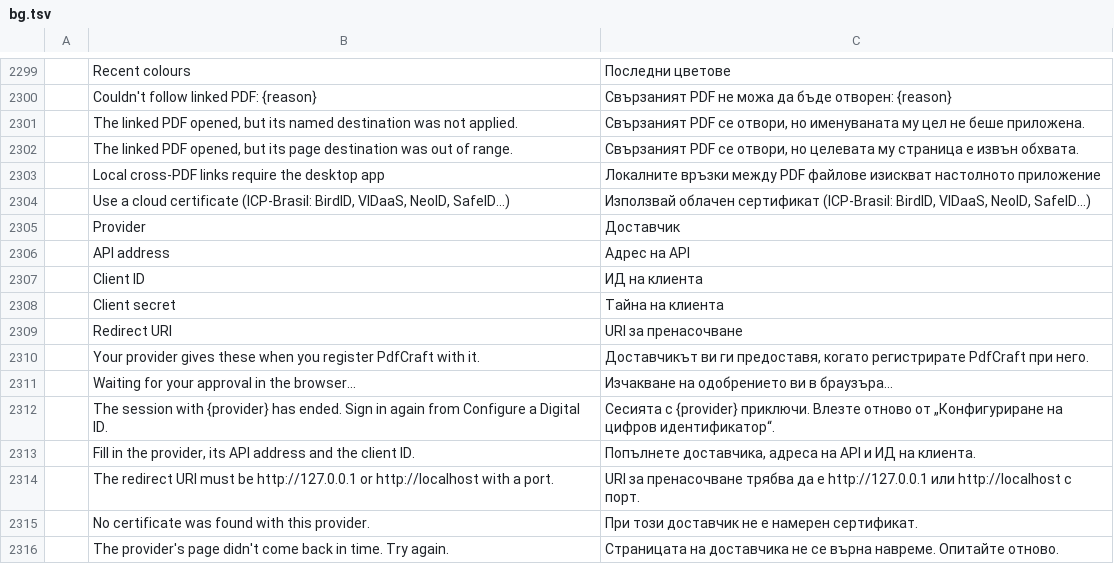
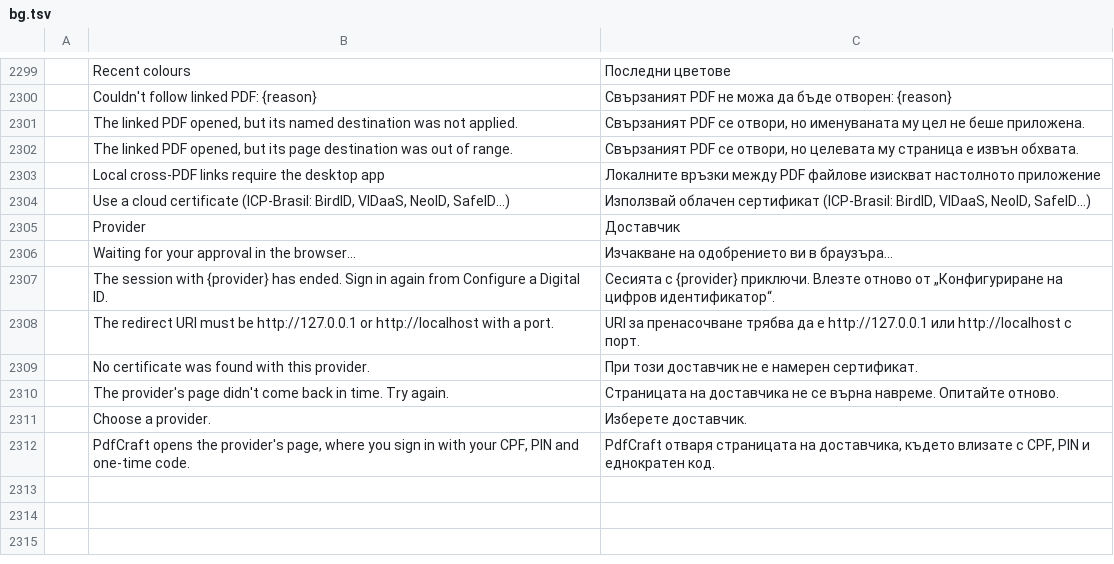
Before and after one commit to OddTony/clone.pdfcraft, a TSV file: crates/ui-egui/src/i18n/bg.tsv, drawn as a sheet; only a part is shown, gaps mark what is left out; removed rows and columns are numbered as before the commit, all else as after; the diff names each change by its address in the sheet, - before the commit and + after, or states it on an @@ line.

```diff
--- a/crates/ui-egui/src/i18n/bg.tsv
+++ b/crates/ui-egui/src/i18n/bg.tsv
-row 2306:  | API address | Адрес на API
-row 2307:  | Client ID | ИД на клиента
-row 2308:  | Client secret | Тайна на клиента
-row 2309:  | Redirect URI | URI за пренасочване
-row 2310:  | Your provider gives these when you register PdfCraft with it. | Доставчикът ви ги предоставя, когато регистрирате PdfCraft при него.
-row 2313:  | Fill in the provider, its API address and the client ID. | Попълнете доставчика, адреса на API и ИД на клиента.
+row 2311:  | Choose a provider. | Изберете доставчик.
+row 2312:  | PdfCraft opens the provider's page, where you sign in with your CPF, PIN and one-time code. | PdfCraft отваря страницата на доставчика, където влизате с CPF, PIN и еднократен код.
```
Also changed, not shown: crates/ui-egui/src/i18n/el.tsv, crates/ui-egui/src/i18n/kk.tsv, 25 other files.
